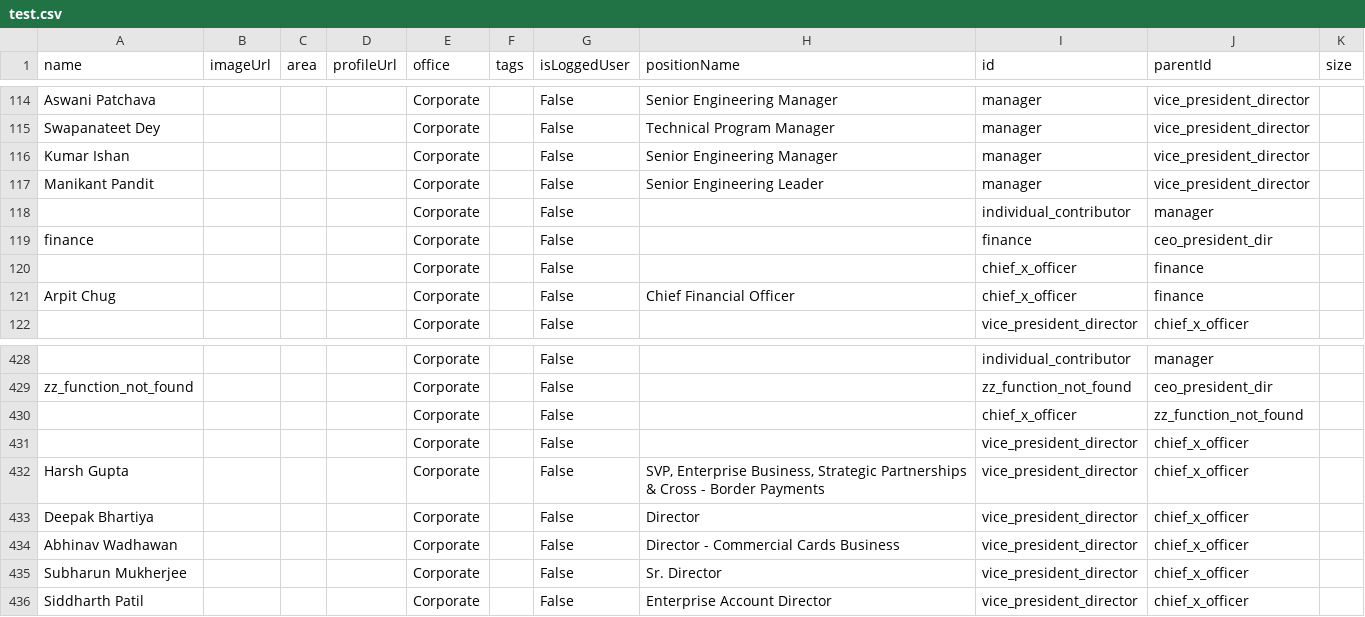
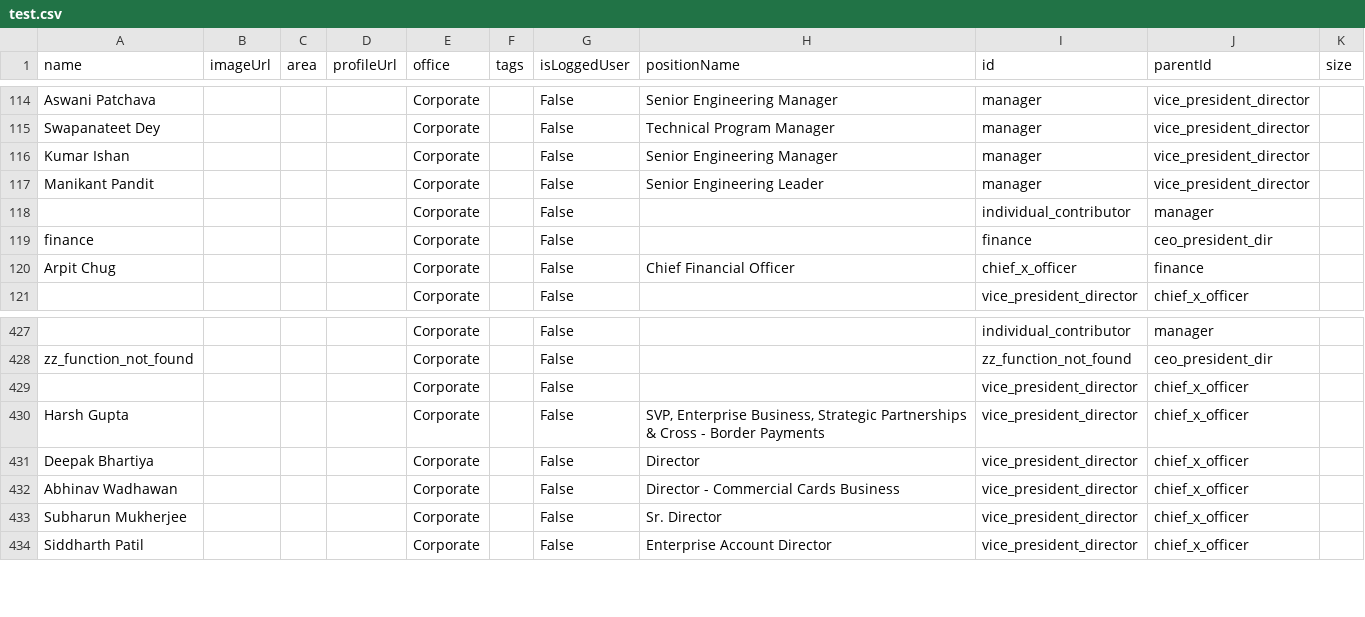
Before and after one commit to suyashmehta11/orgchartcsv, a CSV file: test.csv, drawn as a sheet; only a part is shown, gaps mark what is left out; the diff names each change by its address in the sheet, - before the commit and + after, or states it on an @@ line.

Commit message:
Update test.csv

```diff
--- a/test.csv
+++ b/test.csv
-row 120:  |  |  |  | Corporate |  | False |  | chief_x_officer | finance
-row 430:  |  |  |  | Corporate |  | False |  | chief_x_officer | zz_function_not_found
```
